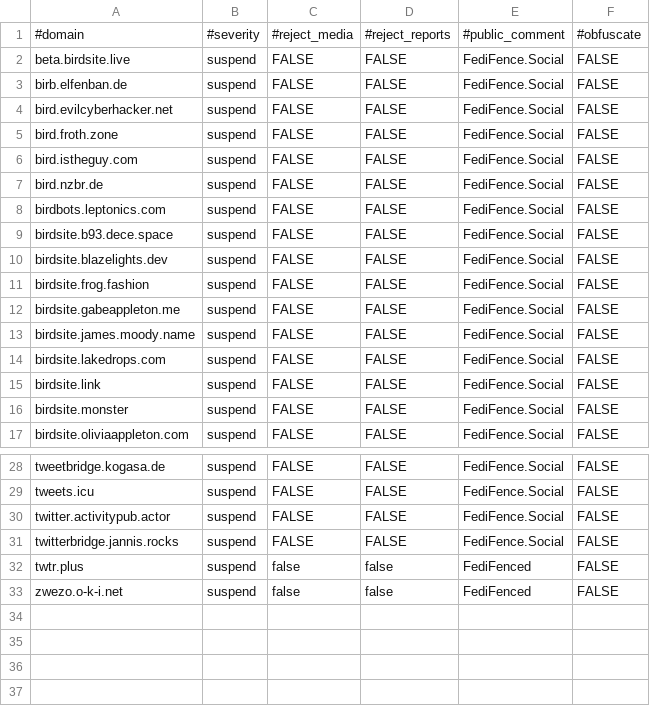
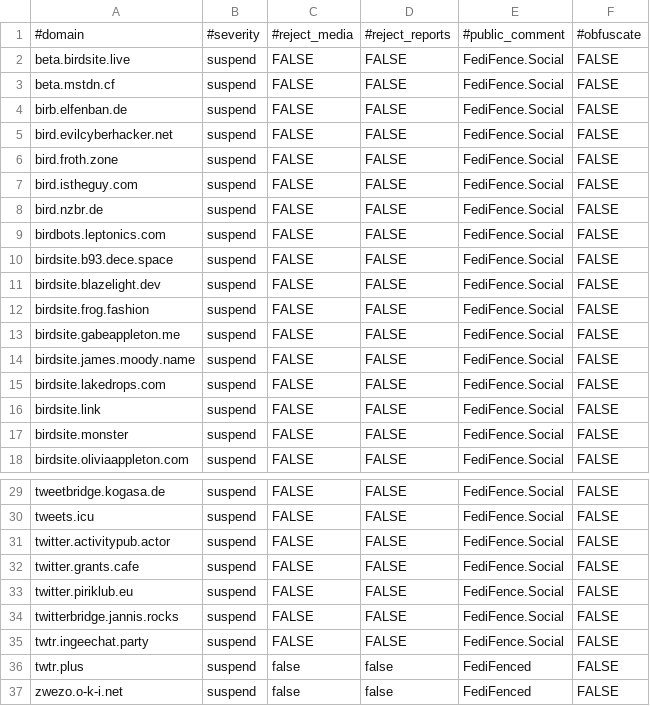
Before and after one commit to tamazonx/fedifence, a CSV file: blocklists/blocklist_twitter_bots_glitch.csv, drawn as a sheet; only a part is shown, gaps mark what is left out.

```diff
--- a/blocklists/blocklist_twitter_bots_glitch.csv
+++ b/blocklists/blocklist_twitter_bots_glitch.csv
@@ -2,2 +2,3 @@
 "beta.birdsite.live",suspend,FALSE,FALSE,"FediFence.Social",FALSE
+"beta.mstdn.cf",suspend,FALSE,FALSE,"FediFence.Social",FALSE
 "birb.elfenban.de",suspend,FALSE,FALSE,"FediFence.Social",FALSE
@@ -9,3 +10,3 @@
 "birdsite.b93.dece.space",suspend,FALSE,FALSE,"FediFence.Social",FALSE
-"birdsite.blazelights.dev",suspend,FALSE,FALSE,"FediFence.Social",FALSE
+"birdsite.blazelight.dev",suspend,FALSE,FALSE,"FediFence.Social",FALSE
 "birdsite.frog.fashion",suspend,FALSE,FALSE,"FediFence.Social",FALSE
@@ -30,3 +31,6 @@
 "twitter.activitypub.actor",suspend,FALSE,FALSE,"FediFence.Social",FALSE
+"twitter.grants.cafe",suspend,FALSE,FALSE,"FediFence.Social",FALSE
+"twitter.piriklub.eu",suspend,FALSE,FALSE,"FediFence.Social",FALSE
 "twitterbridge.jannis.rocks",suspend,FALSE,FALSE,"FediFence.Social",FALSE
+"twtr.ingeechat.party",suspend,FALSE,FALSE,"FediFence.Social",FALSE
 "twtr.plus",suspend,false,false,"FediFenced",FALSE
```
Also changed, not shown: blocklists/blocklist_twitter_bots_netshepsky.csv, 1 other file.
